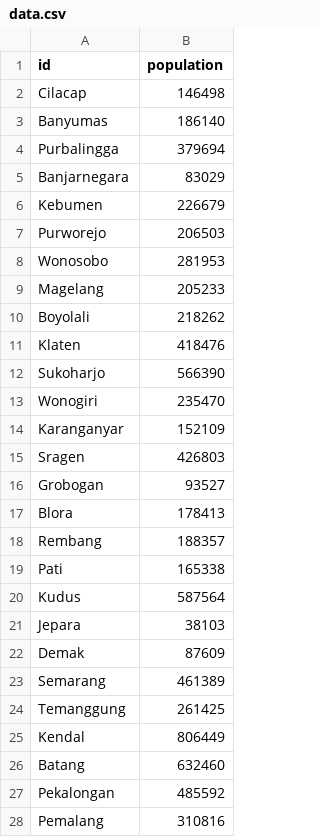
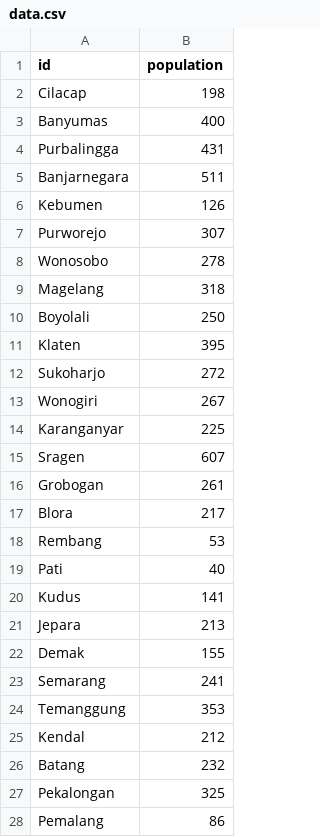
Before and after one commit to anasalqoyyum/peta-jawa-tengah, a CSV file: data/data.csv, drawn as a sheet; only a part is shown; the diff covers the shown part only.

```diff
--- a/data/data.csv
+++ b/data/data.csv
@@ -1,28 +1,28 @@
 id,population
-Cilacap,146498
-Banyumas,186140
-Purbalingga,379694
-Banjarnegara,83029
-Kebumen,226679
-Purworejo,206503
-Wonosobo,281953
-Magelang,205233
-Boyolali,218262
-Klaten,418476
-Sukoharjo,566390
-Wonogiri,235470
-Karanganyar,152109
-Sragen,426803
-Grobogan,93527
-Blora,178413
-Rembang,188357
-Pati,165338
-Kudus,587564
-Jepara,38103
-Demak,87609
-Semarang,461389
-Temanggung,261425
-Kendal,806449
-Batang,632460
-Pekalongan,485592
-Pemalang,310816
+Cilacap,198
+Banyumas,400
+Purbalingga,431
+Banjarnegara,511
+Kebumen,126
+Purworejo,307
+Wonosobo,278
+Magelang,318
+Boyolali,250
+Klaten,395
+Sukoharjo,272
+Wonogiri,267
+Karanganyar,225
+Sragen,607
+Grobogan,261
+Blora,217
+Rembang,53
+Pati,40
+Kudus,141
+Jepara,213
+Demak,155
+Semarang,241
+Temanggung,353
+Kendal,212
+Batang,232
+Pekalongan,325
+Pemalang,86
```
Also changed, not shown: 10 edited cells elsewhere in this file, 3 other files.
